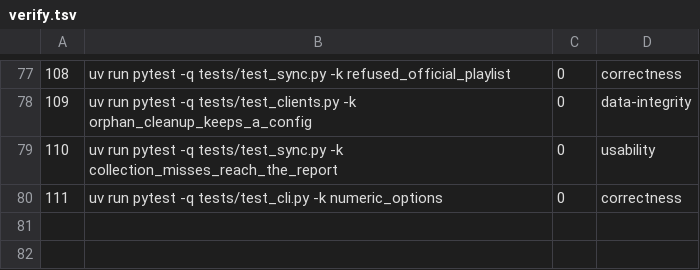
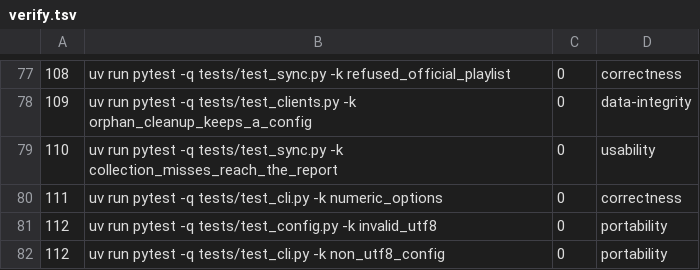
Before and after one commit to SwordfishTrumpet/traktor, a TSV file: .pipeline/verify.tsv, drawn as a sheet; only a part is shown, gaps mark what is left out.

Commit message:
Treat a config that is not valid UTF-8 as corrupt (#112)
load_config caught JSON and OS errors but not a decoding failure, so a config
written in another encoding raised UnicodeDecodeError and stopped every
command, including --health-check, until the file was deleted. It now falls
back to defaults like any other corrupt config, and the health check reports
the file as unhealthy instead of raising.

```diff
--- a/.pipeline/verify.tsv
+++ b/.pipeline/verify.tsv
@@ -80 +80,3 @@
 111	uv run pytest -q tests/test_cli.py -k numeric_options	0	correctness
+112	uv run pytest -q tests/test_config.py -k invalid_utf8	0	portability
+112	uv run pytest -q tests/test_cli.py -k non_utf8_config	0	portability
```
Also changed, not shown: 4 other files.
